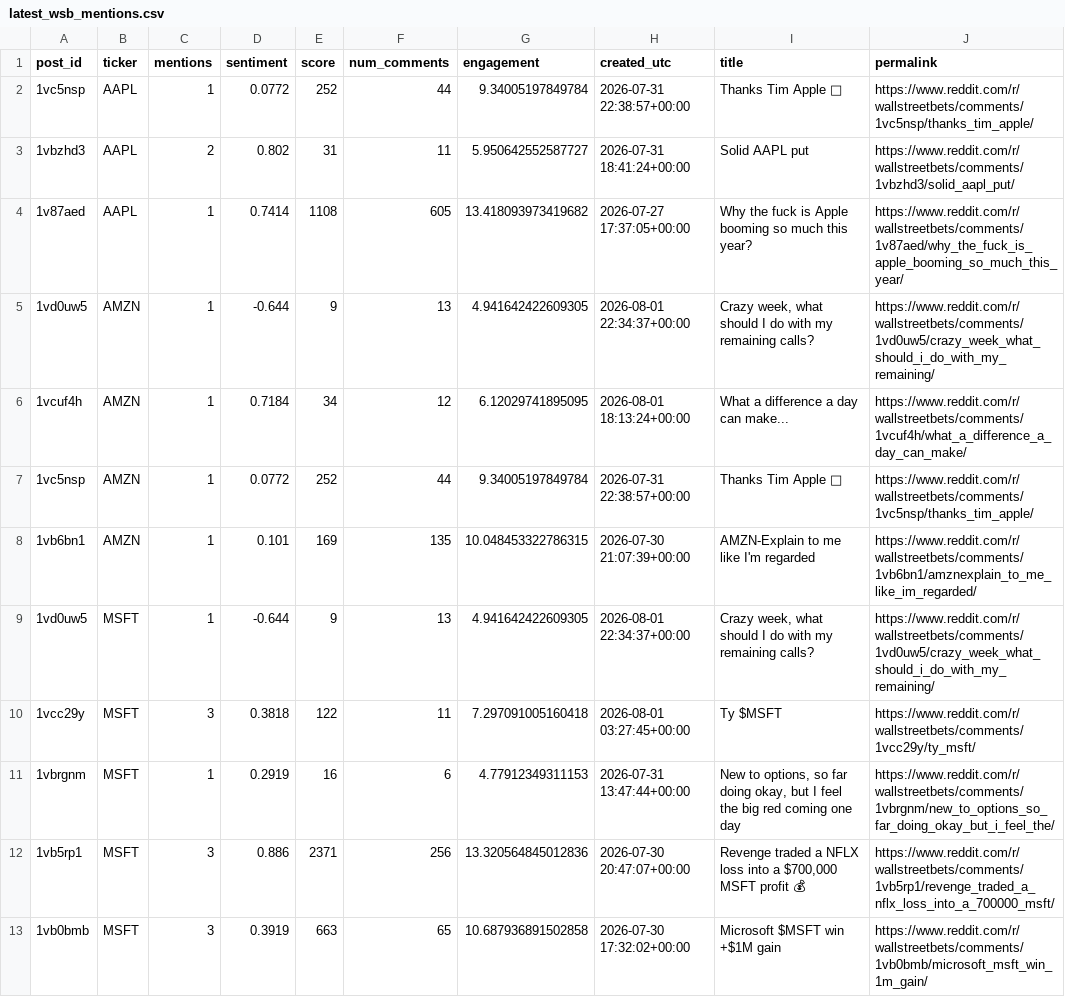
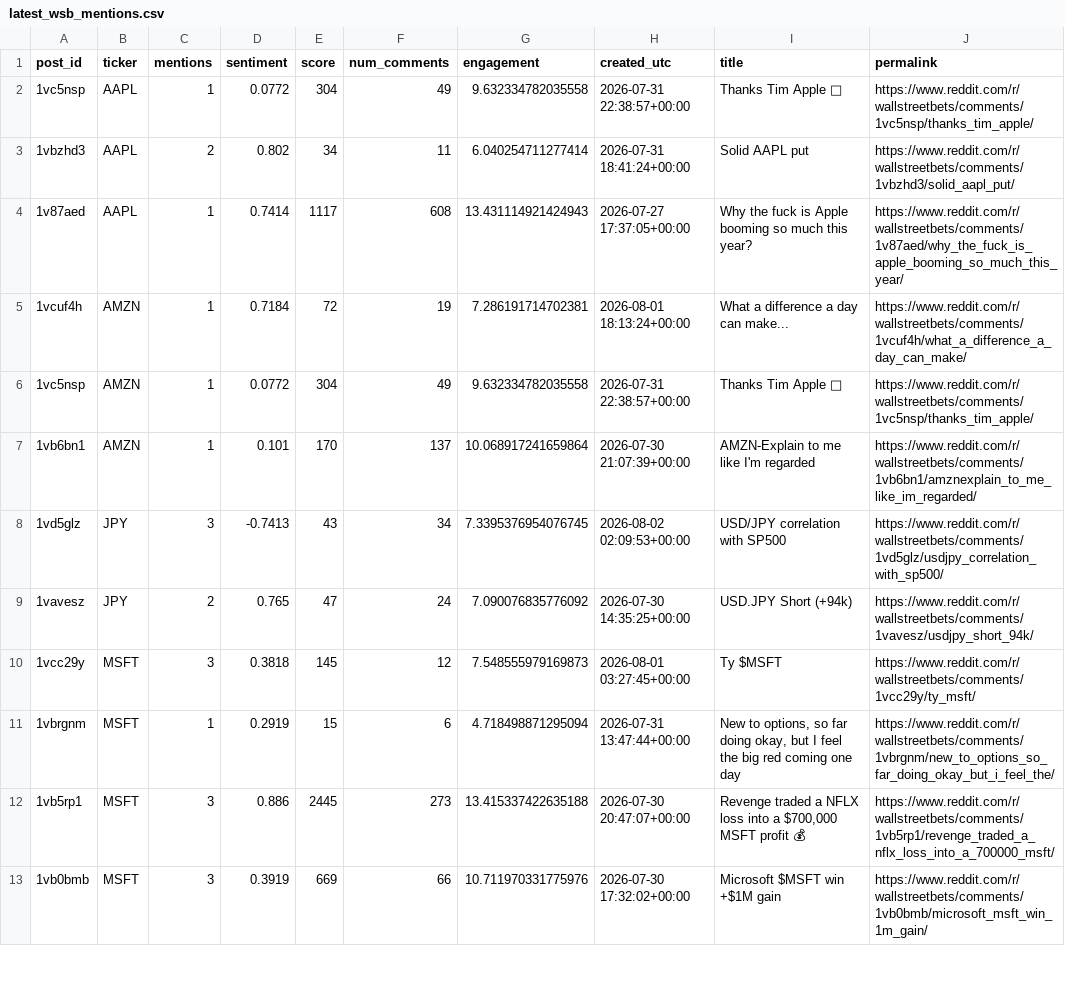
Before and after one commit to Diveride/Project2-Sentiment-analysis-WSbets, a CSV file: outputs/latest_wsb_analysis/latest_wsb_mentions.csv, drawn as a sheet; only a part is shown; the diff covers the shown part only.

```diff
--- a/outputs/latest_wsb_analysis/latest_wsb_mentions.csv
+++ b/outputs/latest_wsb_analysis/latest_wsb_mentions.csv
@@ -1,13 +1,13 @@
 post_id,ticker,mentions,sentiment,score,num_comments,engagement,created_utc,title,permalink
-1vc5nsp,AAPL,1,0.0772,252,44,9.34005197849784,2026-07-31 22:38:57+00:00,Thanks Tim Apple 🫡,https://www.reddit.com/r/wallstreetbets/comments/1vc5nsp/thanks_tim_apple/
-1vbzhd3,AAPL,2,0.802,31,11,5.950642552587727,2026-07-31 18:41:24+00:00,Solid AAPL put,https://www.reddit.com/r/wallstreetbets/comments/1vbzhd3/solid_aapl_put/
-1v87aed,AAPL,1,0.7414,1108,605,13.418093973419682,2026-07-27 17:37:05+00:00,Why the fuck is Apple booming so much this year?,https://www.reddit.com/r/wallstreetbets/comments/1v87aed/why_the_fuck_is_apple_booming_so_much_this_year/
-1vd0uw5,AMZN,1,-0.644,9,13,4.941642422609305,2026-08-01 22:34:37+00:00,"Crazy week, what should I do with my remaining calls?",https://www.reddit.com/r/wallstreetbets/comments/1vd0uw5/crazy_week_what_should_i_do_with_my_remaining/
-1vcuf4h,AMZN,1,0.7184,34,12,6.12029741895095,2026-08-01 18:13:24+00:00,What a difference a day can make...,https://www.reddit.com/r/wallstreetbets/comments/1vcuf4h/what_a_difference_a_day_can_make/
-1vc5nsp,AMZN,1,0.0772,252,44,9.34005197849784,2026-07-31 22:38:57+00:00,Thanks Tim Apple 🫡,https://www.reddit.com/r/wallstreetbets/comments/1vc5nsp/thanks_tim_apple/
-1vb6bn1,AMZN,1,0.101,169,135,10.048453322786315,2026-07-30 21:07:39+00:00,AMZN-Explain to me like I'm regarded,https://www.reddit.com/r/wallstreetbets/comments/1vb6bn1/amznexplain_to_me_like_im_regarded/
-1vd0uw5,MSFT,1,-0.644,9,13,4.941642422609305,2026-08-01 22:34:37+00:00,"Crazy week, what should I do with my remaining calls?",https://www.reddit.com/r/wallstreetbets/comments/1vd0uw5/crazy_week_what_should_i_do_with_my_remaining/
-1vcc29y,MSFT,3,0.3818,122,11,7.297091005160418,2026-08-01 03:27:45+00:00,Ty $MSFT,https://www.reddit.com/r/wallstreetbets/comments/1vcc29y/ty_msft/
-1vbrgnm,MSFT,1,0.2919,16,6,4.77912349311153,2026-07-31 13:47:44+00:00,"New to options, so far doing okay, but I feel the big red coming one day",https://www.reddit.com/r/wallstreetbets/comments/1vbrgnm/new_to_options_so_far_doing_okay_but_i_feel_the/
-1vb5rp1,MSFT,3,0.886,2371,256,13.320564845012836,2026-07-30 20:47:07+00:00,"Revenge traded a NFLX loss into a $700,000 MSFT profit 💰",https://www.reddit.com/r/wallstreetbets/comments/1vb5rp1/revenge_traded_a_nflx_loss_into_a_700000_msft/
-1vb0bmb,MSFT,3,0.3919,663,65,10.687936891502858,2026-07-30 17:32:02+00:00,Microsoft $MSFT win +$1M gain,https://www.reddit.com/r/wallstreetbets/comments/1vb0bmb/microsoft_msft_win_1m_gain/
+1vc5nsp,AAPL,1,0.0772,304,49,9.632334782035558,2026-07-31 22:38:57+00:00,Thanks Tim Apple 🫡,https://www.reddit.com/r/wallstreetbets/comments/1vc5nsp/thanks_tim_apple/
+1vbzhd3,AAPL,2,0.802,34,11,6.040254711277414,2026-07-31 18:41:24+00:00,Solid AAPL put,https://www.reddit.com/r/wallstreetbets/comments/1vbzhd3/solid_aapl_put/
+1v87aed,AAPL,1,0.7414,1117,608,13.431114921424943,2026-07-27 17:37:05+00:00,Why the fuck is Apple booming so much this year?,https://www.reddit.com/r/wallstreetbets/comments/1v87aed/why_the_fuck_is_apple_booming_so_much_this_year/
+1vcuf4h,AMZN,1,0.7184,72,19,7.286191714702381,2026-08-01 18:13:24+00:00,What a difference a day can make...,https://www.reddit.com/r/wallstreetbets/comments/1vcuf4h/what_a_difference_a_day_can_make/
+1vc5nsp,AMZN,1,0.0772,304,49,9.632334782035558,2026-07-31 22:38:57+00:00,Thanks Tim Apple 🫡,https://www.reddit.com/r/wallstreetbets/comments/1vc5nsp/thanks_tim_apple/
+1vb6bn1,AMZN,1,0.101,170,137,10.068917241659864,2026-07-30 21:07:39+00:00,AMZN-Explain to me like I'm regarded,https://www.reddit.com/r/wallstreetbets/comments/1vb6bn1/amznexplain_to_me_like_im_regarded/
+1vd5glz,JPY,3,-0.7413,43,34,7.3395376954076745,2026-08-02 02:09:53+00:00,USD/JPY correlation with SP500,https://www.reddit.com/r/wallstreetbets/comments/1vd5glz/usdjpy_correlation_with_sp500/
+1vavesz,JPY,2,0.765,47,24,7.090076835776092,2026-07-30 14:35:25+00:00,USD.JPY Short (+94k),https://www.reddit.com/r/wallstreetbets/comments/1vavesz/usdjpy_short_94k/
+1vcc29y,MSFT,3,0.3818,145,12,7.548555979169873,2026-08-01 03:27:45+00:00,Ty $MSFT,https://www.reddit.com/r/wallstreetbets/comments/1vcc29y/ty_msft/
+1vbrgnm,MSFT,1,0.2919,15,6,4.718498871295094,2026-07-31 13:47:44+00:00,"New to options, so far doing okay, but I feel the big red coming one day",https://www.reddit.com/r/wallstreetbets/comments/1vbrgnm/new_to_options_so_far_doing_okay_but_i_feel_the/
+1vb5rp1,MSFT,3,0.886,2445,273,13.415337422635188,2026-07-30 20:47:07+00:00,"Revenge traded a NFLX loss into a $700,000 MSFT profit 💰",https://www.reddit.com/r/wallstreetbets/comments/1vb5rp1/revenge_traded_a_nflx_loss_into_a_700000_msft/
+1vb0bmb,MSFT,3,0.3919,669,66,10.711970331775976,2026-07-30 17:32:02+00:00,Microsoft $MSFT win +$1M gain,https://www.reddit.com/r/wallstreetbets/comments/1vb0bmb/microsoft_msft_win_1m_gain/
```
Also changed, not shown: 3 added rows, 1 removed row and 37 edited cells elsewhere in this file, outputs/latest_wsb_analysis/latest_wsb_posts.csv, outputs/latest_wsb_analysis/prices/aapl_price_features.csv, 31 other files.
